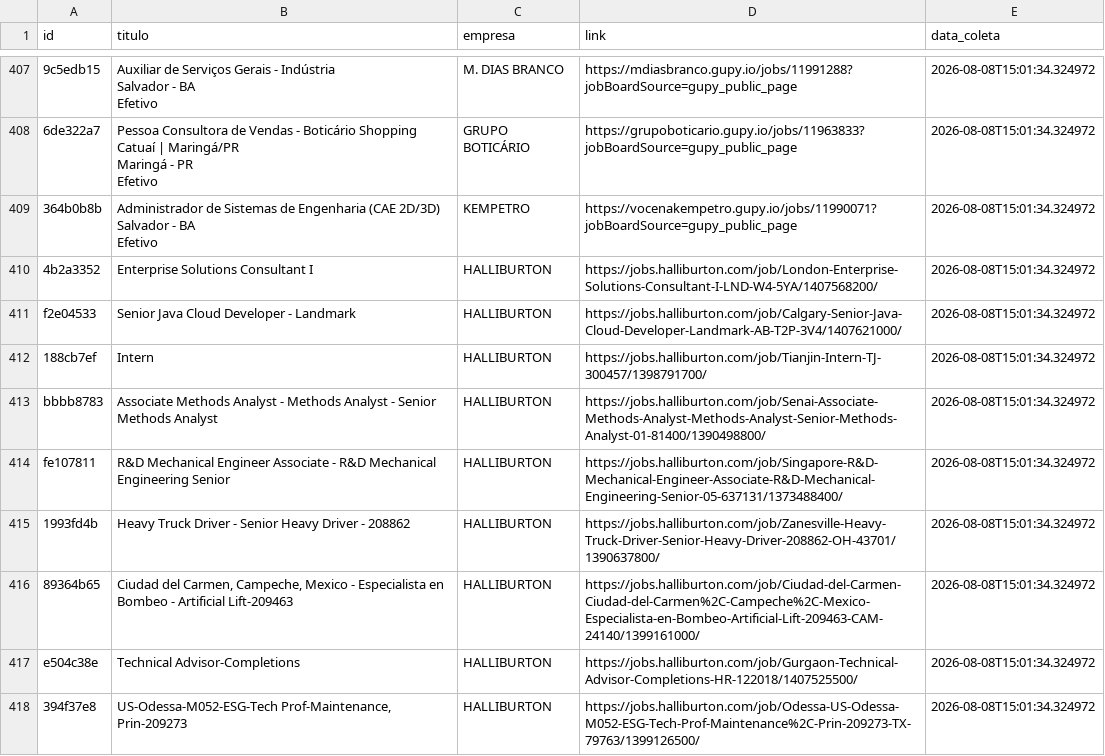
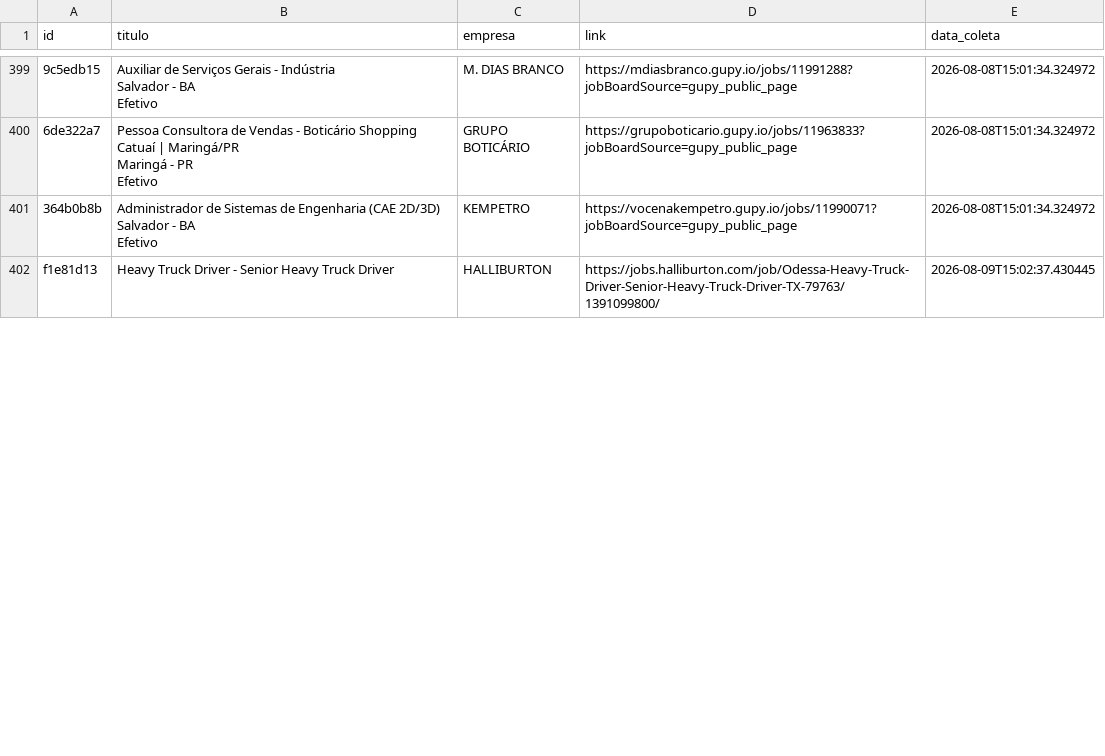
Before and after one commit to AndreyCarlos07/central-vagas, a CSV file: vagas_backup.csv, drawn as a sheet; only a part is shown, gaps mark what is left out; the diff covers the shown part only.

```diff
--- a/vagas_backup.csv
+++ b/vagas_backup.csv
@@ -948,10 +928,2 @@ Salvador - BA
 Efetivo",KEMPETRO,https://vocenakempetro.gupy.io/jobs/11990071?jobBoardSource=gupy_public_page,2026-08-08T15:01:34.324972
-4b2a3352,Enterprise Solutions Consultant I,HALLIBURTON,https://jobs.halliburton.com/job/London-Enterprise-Solutions-Consultant-I-LND-W4-5YA/1407568200/,2026-08-08T15:01:34.324972
-f2e04533,Senior Java Cloud Developer - Landmark,HALLIBURTON,https://jobs.halliburton.com/job/Calgary-Senior-Java-Cloud-Developer-Landmark-AB-T2P-3V4/1407621000/,2026-08-08T15:01:34.324972
-188cb7ef,Intern,HALLIBURTON,https://jobs.halliburton.com/job/Tianjin-Intern-TJ-300457/1398791700/,2026-08-08T15:01:34.324972
-bbbb8783,Associate Methods Analyst - Methods Analyst - Senior Methods Analyst,HALLIBURTON,https://jobs.halliburton.com/job/Senai-Associate-Methods-Analyst-Methods-Analyst-Senior-Methods-Analyst-01-81400/1390498800/,2026-08-08T15:01:34.324972
-fe107811,R&D Mechanical Engineer Associate - R&D Mechanical Engineering Senior,HALLIBURTON,https://jobs.halliburton.com/job/Singapore-R&D-Mechanical-Engineer-Associate-R&D-Mechanical-Engineering-Senior-05-637131/1373488400/,2026-08-08T15:01:34.324972
-1993fd4b,Heavy Truck Driver - Senior Heavy Driver - 208862,HALLIBURTON,https://jobs.halliburton.com/job/Zanesville-Heavy-Truck-Driver-Senior-Heavy-Driver-208862-OH-43701/1390637800/,2026-08-08T15:01:34.324972
-89364b65,"Ciudad del Carmen, Campeche, Mexico - Especialista en Bombeo - Artificial Lift-209463",HALLIBURTON,https://jobs.halliburton.com/job/Ciudad-del-Carmen-Ciudad-del-Carmen%2C-Campeche%2C-Mexico-Especialista-en-Bombeo-Artificial-Lift-209463-CAM-24140/1399161000/,2026-08-08T15:01:34.324972
-e504c38e,Technical Advisor-Completions,HALLIBURTON,https://jobs.halliburton.com/job/Gurgaon-Technical-Advisor-Completions-HR-122018/1407525500/,2026-08-08T15:01:34.324972
-394f37e8,"US-Odessa-M052-ESG-Tech Prof-Maintenance, Prin-209273",HALLIBURTON,https://jobs.halliburton.com/job/Odessa-US-Odessa-M052-ESG-Tech-Prof-Maintenance%2C-Prin-209273-TX-79763/1399126500/,2026-08-08T15:01:34.324972
+f1e81d13,Heavy Truck Driver - Senior Heavy Truck Driver,HALLIBURTON,https://jobs.halliburton.com/job/Odessa-Heavy-Truck-Driver-Senior-Heavy-Truck-Driver-TX-79763/1391099800/,2026-08-09T15:02:37.430445
```
Also changed, not shown: 8 added rows, 8 removed rows and 4 edited cells elsewhere in this file.
